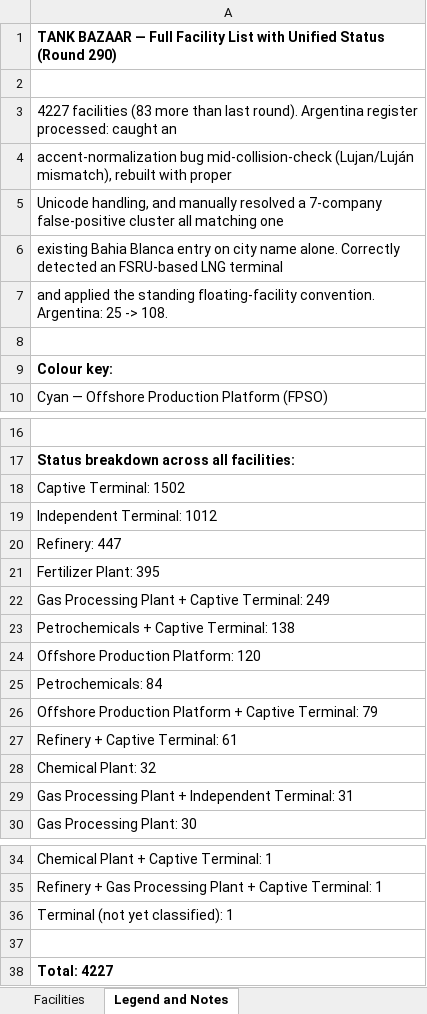
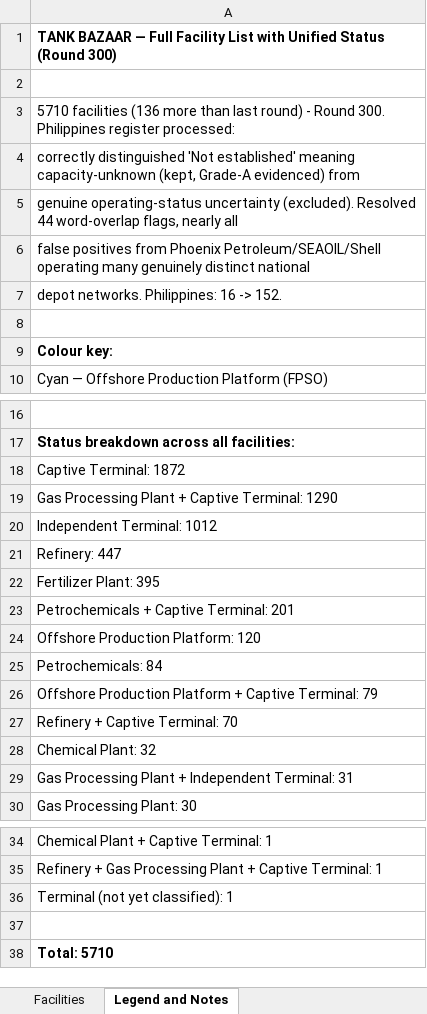
Before and after one commit to shamitrai71/tankbazaar, an Excel workbook: Docs/tank_bazaar_facilities_status.xlsx, sheet Legend and Notes, drawn as a sheet; only a part is shown, gaps mark what is left out; values as stored, in another font and other column widths than the file's, no borders; removed rows and columns are numbered as before the commit, all else as after; the diff names each change by its address in the sheet, - before the commit and + after, or states it on an @@ line.

```diff
--- a/Docs/tank_bazaar_facilities_status.xlsx (sheet Legend and Notes)
+++ b/Docs/tank_bazaar_facilities_status.xlsx (sheet Legend and Notes)
-A1: …Status (Round 290)
+A1: …Status (Round 300)
-A3: 4227 facilities (83 more than last round). Argentina register processed: caught an
+A3: 5710 facilities (136 more than last round) - Round 300. Philippines register processed:
-A4: accent-normalization bug mid-collision-check (Lujan/Luján mismatch), rebuilt with proper
+A4: correctly distinguished 'Not established' meaning capacity-unknown (kept, Grade-A evidenced) from
-A5: Unicode handling, and manually resolved a 7-company false-positive cluster all matching one
+A5: genuine operating-status uncertainty (excluded). Resolved 44 word-overlap flags, nearly all
-A6: existing Bahia Blanca entry on city name alone. Correctly detected an FSRU-based LNG terminal
+A6: false positives from Phoenix Petroleum/SEAOIL/Shell operating many genuinely distinct national
-A7: and applied the standing floating-facility convention. Argentina: 25 -> 108.
+A7: depot networks. Philippines: 16 -> 152.
-A18: Captive Terminal: 1502
+A18: Captive Terminal: 1872
+row 19: Gas Processing Plant + Captive Terminal: 1290
-A23: Gas Processing Plant + Captive Terminal: 249
+A23: Petrochemicals + Captive Terminal: 201
-row 23: Petrochemicals + Captive Terminal: 138
-A27: Refinery + Captive Terminal: 61
+A27: Refinery + Captive Terminal: 70
-A38: Total: 4227
+A38: Total: 5710
```
Also changed, not shown: sheet Facilities, 2 other files.
